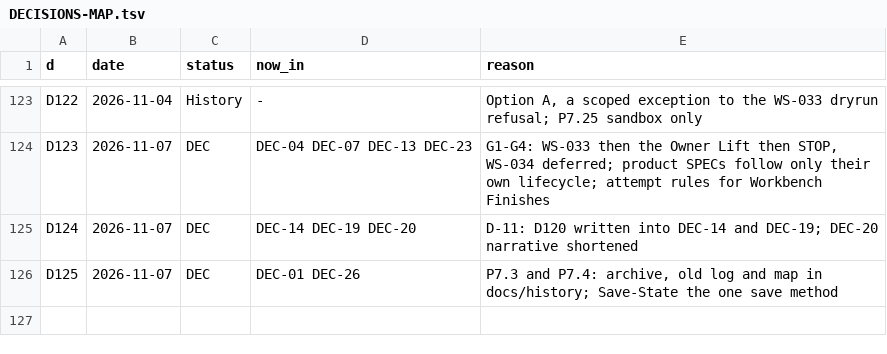
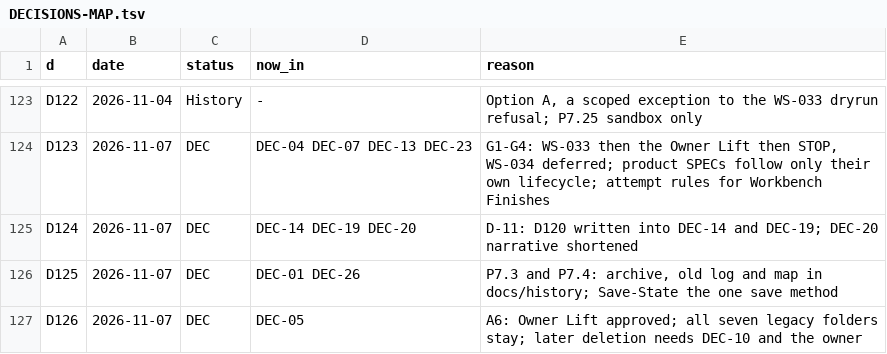
Before and after one commit to Shehabhub/ORVION-Workbench, a TSV file: docs/history/DECISIONS-MAP.tsv, drawn as a sheet; only a part is shown, gaps mark what is left out.

```diff
--- a/docs/history/DECISIONS-MAP.tsv
+++ b/docs/history/DECISIONS-MAP.tsv
@@ -126 +126,2 @@ D124	2026-11-07	DEC	DEC-14 DEC-19 DEC-20	D-11: D120 written into DEC-14 and DEC-
 D125	2026-11-07	DEC	DEC-01 DEC-26	P7.3 and P7.4: archive, old log and map in docs/history; Save-State the one save method
+D126	2026-11-07	DEC	DEC-05	A6: Owner Lift approved; all seven legacy folders stay; later deletion needs DEC-10 and the owner
```
Also changed, not shown: 5 other files.
